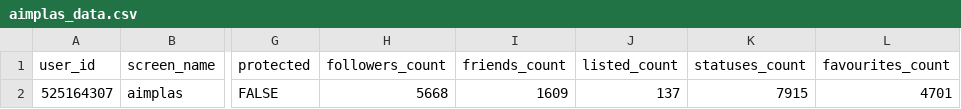
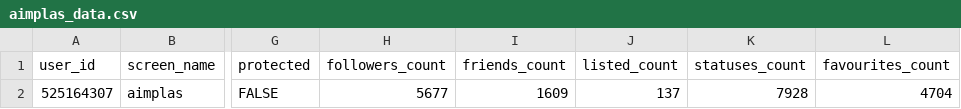
Before and after one commit to dicesAimplas/tw_dices, a CSV file: data_output/aimplas_data.csv, drawn as a sheet; only a part is shown, gaps mark what is left out; the diff names each change by its address in the sheet, - before the commit and + after, or states it on an @@ line.

```diff
--- a/data_output/aimplas_data.csv
+++ b/data_output/aimplas_data.csv
-H2 (followers_count): 5668
+H2 (followers_count): 5677
-K2 (statuses_count): 7915
+K2 (statuses_count): 7928
-L2 (favourites_count): 4701
+L2 (favourites_count): 4704
```
Also changed, not shown: data_output/new_followers.csv, data_output/stop_followers.csv, 2 other files.
